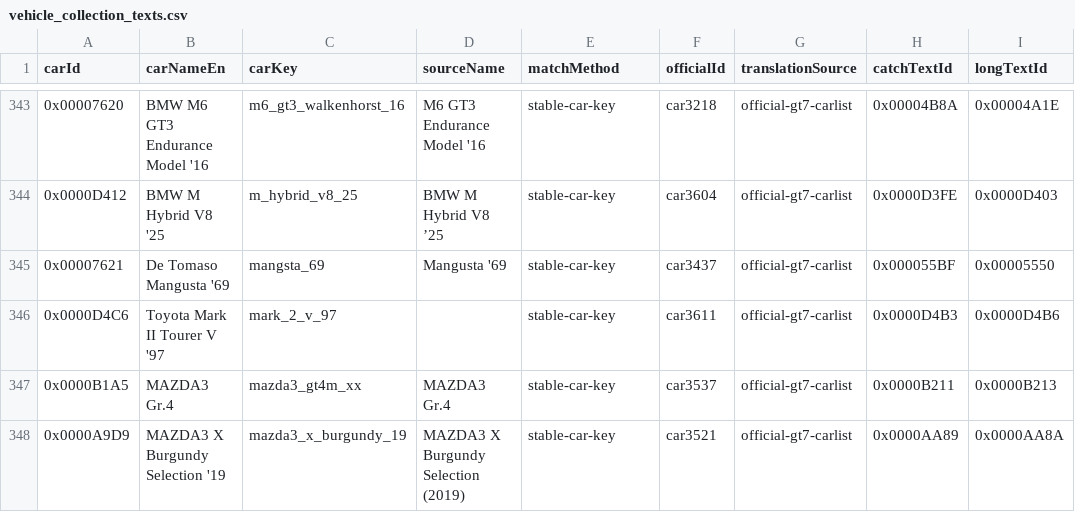
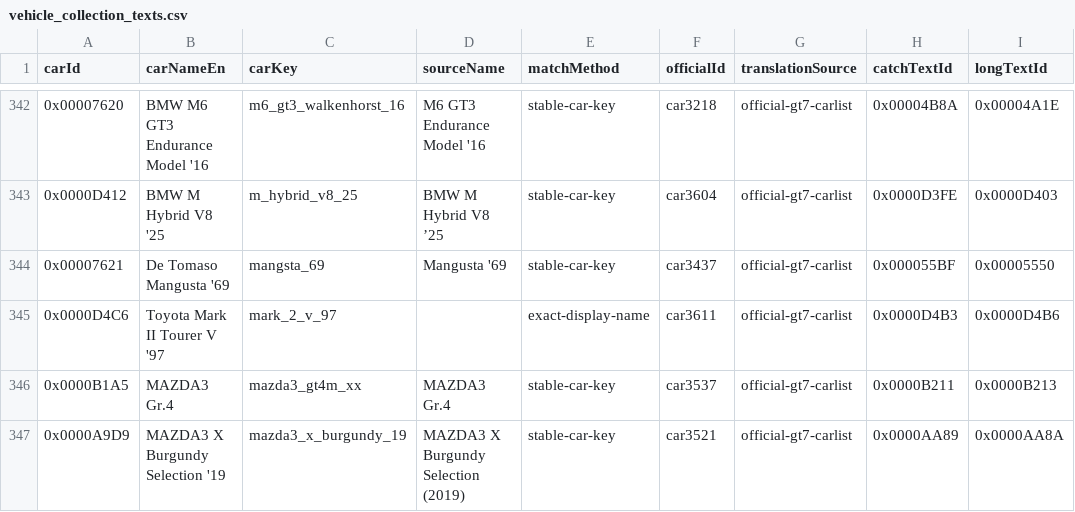
Before and after one commit to gakaki/gt7_clubmansharp_go, a CSV file: reports/vehicle_collection_texts.csv, drawn as a sheet; only a part is shown, gaps mark what is left out; addresses are those after the commit; the diff covers the shown part only; the diff names each change by its address in the sheet, - before the commit and + after, or states it on an @@ line.

```diff
--- a/reports/vehicle_collection_texts.csv
+++ b/reports/vehicle_collection_texts.csv
-E345 (matchMethod): stable-car-key
+E345 (matchMethod): exact-display-name
```
Also changed, not shown: 1 added row, 1 removed row and 4 edited cells elsewhere in this file, 9 other files.
